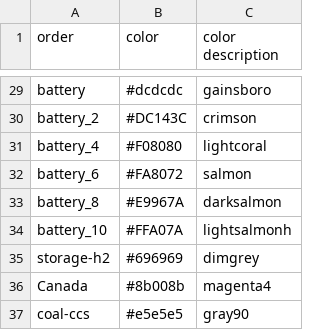
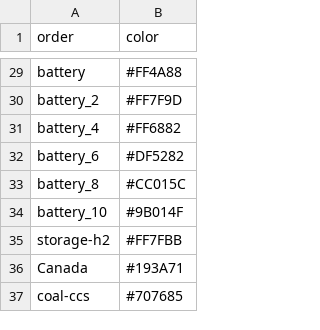
Before and after one commit to mmowers/bokehpivot, a CSV file: in/reeds2/tech_style.csv, drawn as a sheet; only a part is shown, gaps mark what is left out; the diff covers the shown part only; the diff names each change by its address in the sheet, - before the commit and + after, or states it on an @@ line.

Commit message:
Update technology colors

```diff
--- a/in/reeds2/tech_style.csv
+++ b/in/reeds2/tech_style.csv
-column C (color description), rows 29-37: gainsboro | crimson | lightcoral | salmon | darksalmon | lightsalmonh | dimgrey | magenta4 | gray90
-B29 (color): #dcdcdc
+B29 (color): #FF4A88
-B30 (color): #DC143C
+B30 (color): #FF7F9D
-B31 (color): #F08080
+B31 (color): #FF6882
-B32 (color): #FA8072
+B32 (color): #DF5282
-B33 (color): #E9967A
+B33 (color): #CC015C
-B34 (color): #FFA07A
+B34 (color): #9B014F
-B35 (color): #696969
+B35 (color): #FF7FBB
-B36 (color): #8b008b
+B36 (color): #193A71
-B37 (color): #e5e5e5
+B37 (color): #707685
```
Also changed, not shown: 27 edited cells elsewhere in this file.
